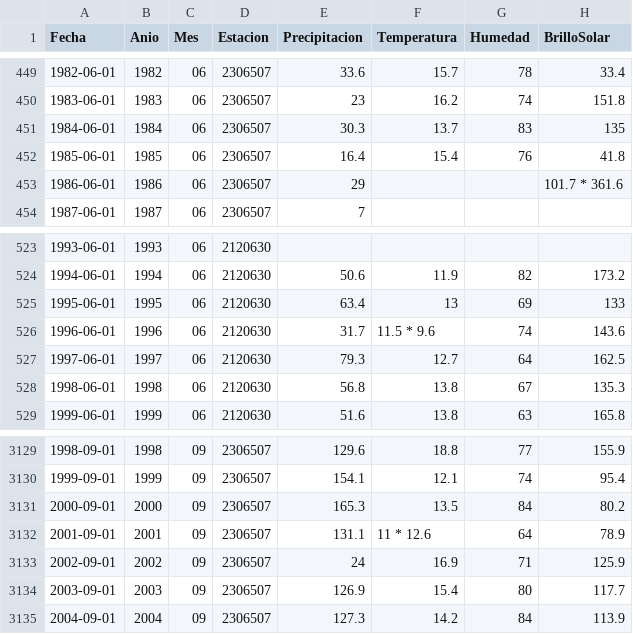
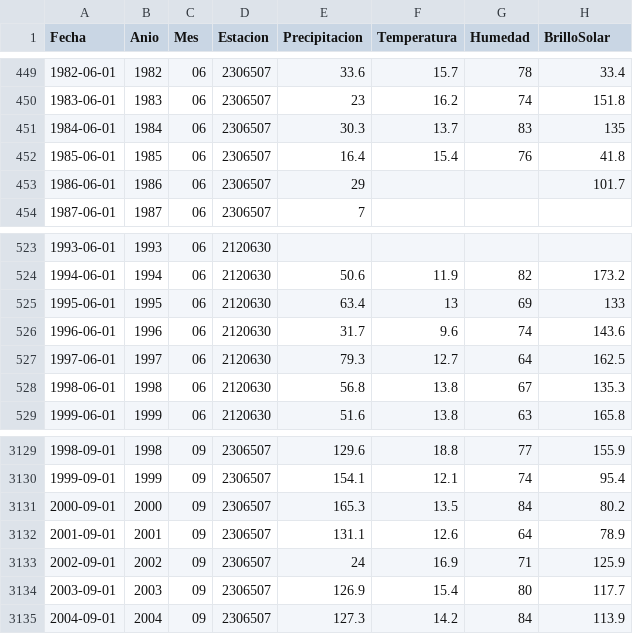
Before and after one commit to j0rge-20/Precip, a CSV file: dataset_Original.csv, drawn as a sheet; only a part is shown, gaps mark what is left out.

Commit message:
Add files via upload

```diff
--- a/dataset_Original.csv
+++ b/dataset_Original.csv
@@ -452,3 +452,3 @@ Fecha,Anio,Mes,Estacion,Precipitacion,Temperatura,Humedad,BrilloSolar
 1985-06-01,1985,06,2306507,16.4,15.4,76,41.8
-1986-06-01,1986,06,2306507,29,,,101.7	*	361.6
+1986-06-01,1986,06,2306507,29,,,101.7
 1987-06-01,1987,06,2306507,7,,,
@@ -525,3 +525,3 @@ Fecha,Anio,Mes,Estacion,Precipitacion,Temperatura,Humedad,BrilloSolar
 1995-06-01,1995,06,2120630,63.4,13,69,133
-1996-06-01,1996,06,2120630,31.7,11.5	*	9.6,74,143.6
+1996-06-01,1996,06,2120630,31.7,9.6,74,143.6
 1997-06-01,1997,06,2120630,79.3,12.7,64,162.5
@@ -3131,3 +3131,3 @@ Fecha,Anio,Mes,Estacion,Precipitacion,Temperatura,Humedad,BrilloSolar
 2000-09-01,2000,09,2306507,165.3,13.5,84,80.2
-2001-09-01,2001,09,2306507,131.1,11	*	12.6,64,78.9
+2001-09-01,2001,09,2306507,131.1,12.6,64,78.9
 2002-09-01,2002,09,2306507,24,16.9,71,125.9
```
